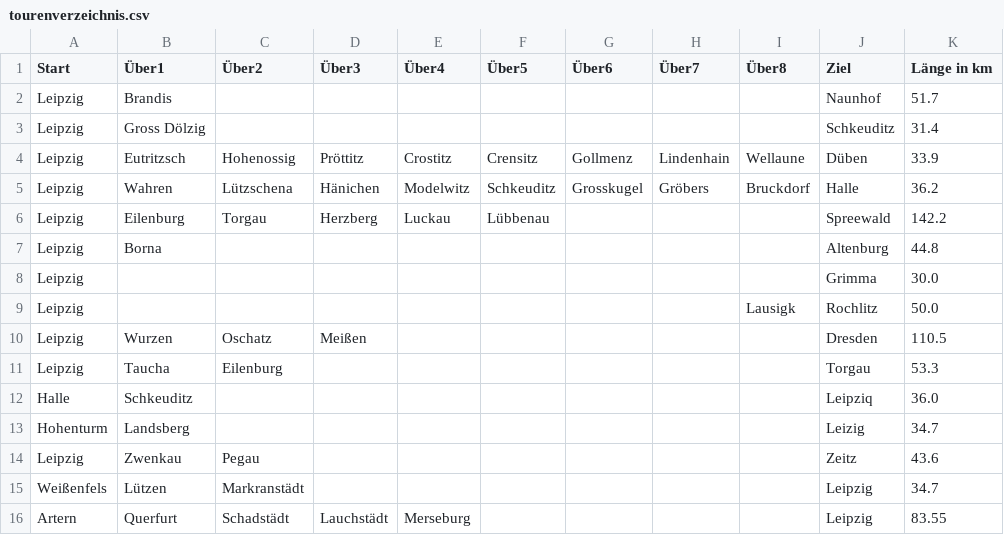
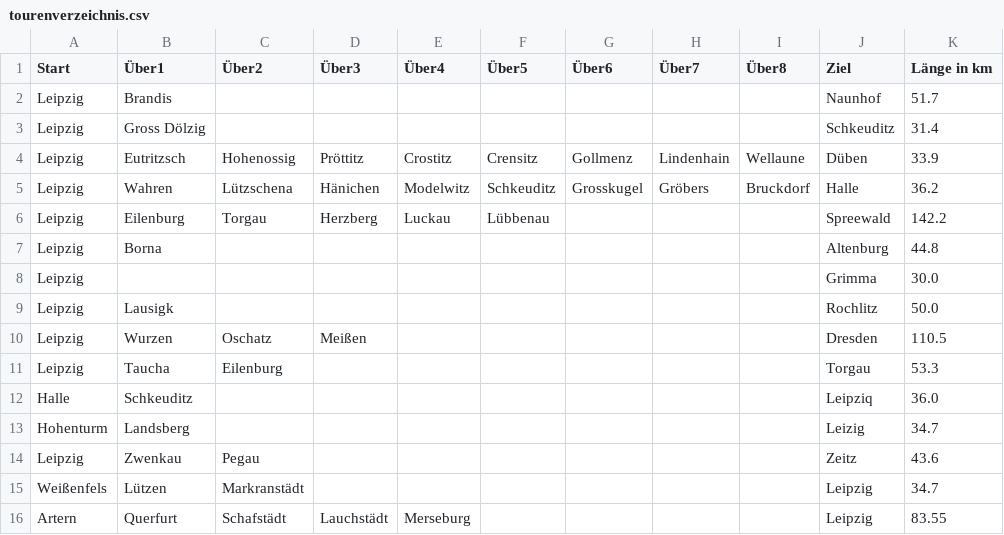
Before and after one commit to jnauber/radfahrerwissen, a CSV file: tourenverzeichnis.csv, drawn as a sheet; only a part is shown; the diff names each change by its address in the sheet, - before the commit and + after, or states it on an @@ line.

Commit message:
Update tourenverzeichnis.csv

```diff
--- a/tourenverzeichnis.csv
+++ b/tourenverzeichnis.csv
-B9 (Über1): (empty)
+B9 (Über1): Lausigk
-I9 (Über8): Lausigk
+I9 (Über8): (empty)
-C16 (Über2): Schadstädt
+C16 (Über2): Schafstädt
```
